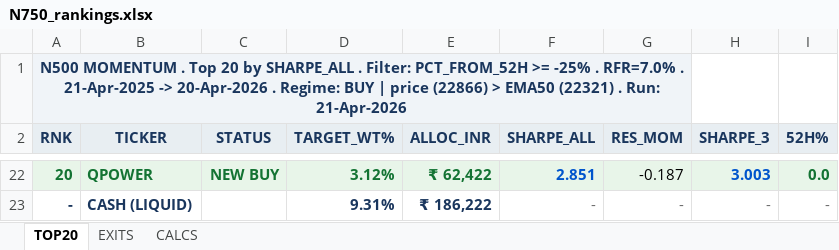
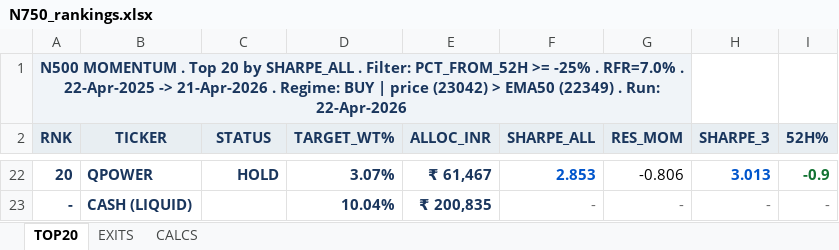
Before and after one commit to ameetst/code, an Excel workbook: momentum/Sharpe Score/N750_rankings.xlsx, sheet TOP20, drawn as a sheet; only a part is shown, gaps mark what is left out; values as stored, in another font and other column widths than the file's, no borders; the diff covers the shown part only; the diff names each change by its address in the sheet, - before the commit and + after, or states it on an @@ line.

```diff
--- a/momentum/Sharpe Score/N750_rankings.xlsx (sheet TOP20)
+++ b/momentum/Sharpe Score/N750_rankings.xlsx (sheet TOP20)
-A1 (RNK): …RFR=7.0% . 21-Apr-2025 -> 20-Apr-2026 . Regime: BUY | price (22866) > EMA50 (22321) . Run: 21-Apr-2026
+A1 (RNK): …RFR=7.0% . 22-Apr-2025 -> 21-Apr-2026 . Regime: BUY | price (23042) > EMA50 (22349) . Run: 22-Apr-2026
-A22:I22 fill: #E8F5E9
+A22:I22 fill: none
-A22:E22 text colour: #137333
+A22:E22 text colour: #1A365D
-C22 (STATUS): NEW BUY
+C22 (STATUS): HOLD
-D22 (TARGET_WT%): 3.12%
+D22 (TARGET_WT%): 3.07%
-E22 (ALLOC_INR): ₹ 62,422
+E22 (ALLOC_INR): ₹ 61,467
-F22 (SHARPE_ALL): 2.851
+F22 (SHARPE_ALL): 2.853
-G22 (RES_MOM): -0.187
+G22 (RES_MOM): -0.806
-H22 (SHARPE_3): 3.003
+H22 (SHARPE_3): 3.013
-I22 (52H%): 0.0
+I22 (52H%): -0.9
-D23 (TARGET_WT%): 9.31%
+D23 (TARGET_WT%): 10.04%
-E23 (ALLOC_INR): ₹ 186,222
+E23 (ALLOC_INR): ₹ 200,835
```
Also changed, not shown: 133 edited cells and cell formats elsewhere in this sheet, sheet CALCS, sheet EXITS, 8 other files.
